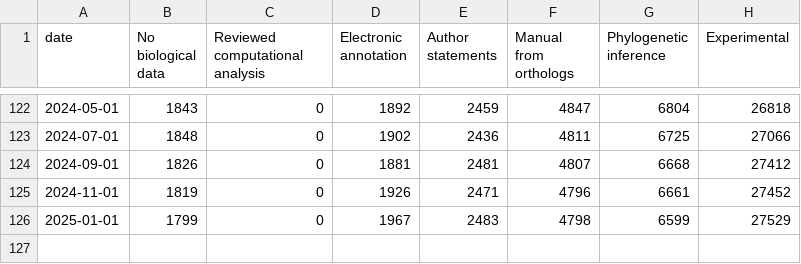
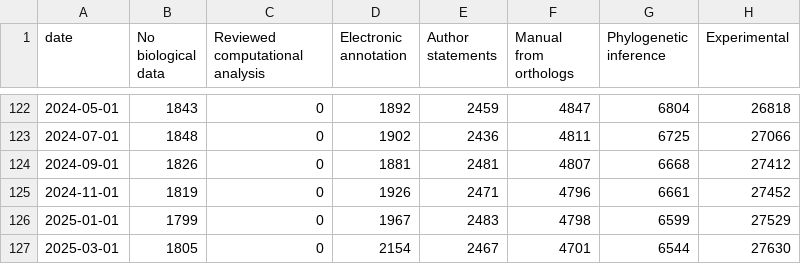
Before and after one commit to pombase/pombase-historic-go-stats, a TSV file: table.tsv, drawn as a sheet; only a part is shown, gaps mark what is left out.

```diff
--- a/table.tsv
+++ b/table.tsv
@@ -126 +126,2 @@ date	No biological data	Reviewed computational analysis	Electronic annotation	Au
 2025-01-01	1799	0	1967	2483	4798	6599	27529
+2025-03-01	1805	0	2154	2467	4701	6544	27630
```
Also changed, not shown: 6 other files.
